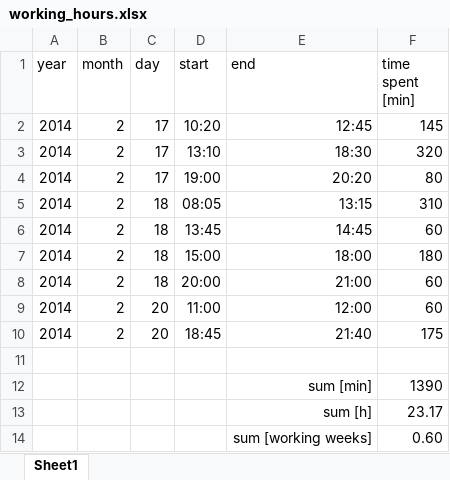
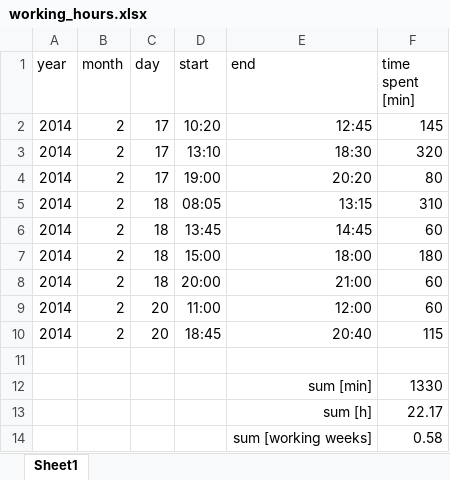
Before and after one commit to benediktibk/loadflow, an Excel workbook: documents/working_hours.xlsx, sheet Sheet1, drawn as a sheet; values as stored, in another font and other column widths than the file's, no borders; the diff names each change by its address in the sheet, - before the commit and + after, or states it on an @@ line.

Commit message:
fixed working hours

```diff
--- a/documents/working_hours.xlsx (sheet Sheet1)
+++ b/documents/working_hours.xlsx (sheet Sheet1)
-E10 (end): 21:40
+E10 (end): 20:40
-F10 (time spent [min]): 175
+F10 (time spent [min]): 115
-F12 (time spent [min]): 1390
+F12 (time spent [min]): 1330
-F13 (time spent [min]): 23.17
+F13 (time spent [min]): 22.17
-F14 (time spent [min]): 0.60
+F14 (time spent [min]): 0.58
```
Also changed, not shown: 1 other file.
